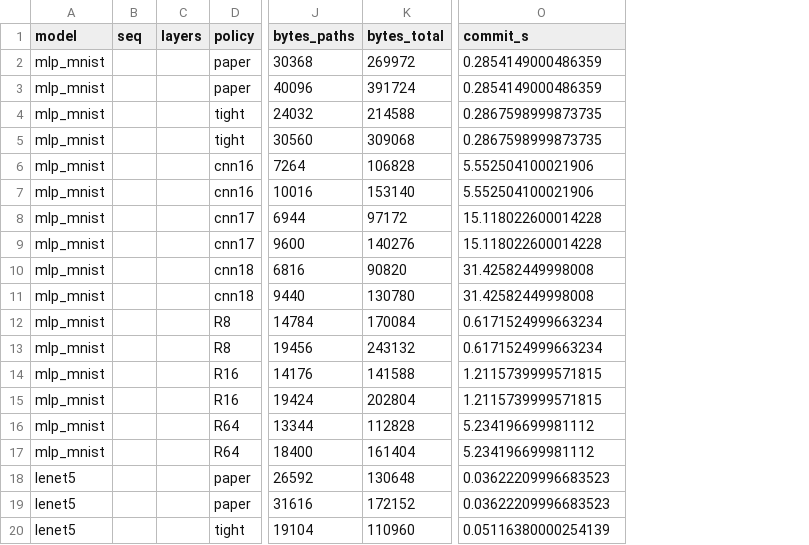
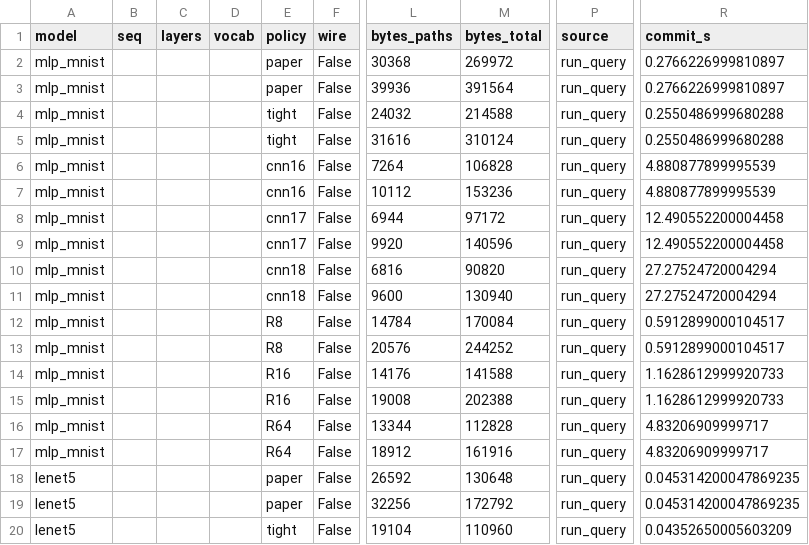
Before and after one commit to flikhamud45/amina-project, a CSV file: code/experiments/6_improvements/results/plan_bytes_run_cnn.csv, drawn as a sheet; only a part is shown, gaps mark what is left out; addresses are those after the commit; the diff covers the shown part only; the diff names each change by its address in the sheet, - before the commit and + after, or states it on an @@ line.

```diff
--- a/code/experiments/6_improvements/results/plan_bytes_run_cnn.csv
+++ b/code/experiments/6_improvements/results/plan_bytes_run_cnn.csv
+column D (vocab), empty
+column F (wire), rows 2-20: all False
+column P (source), rows 2-20: all run_query
-R2:R3 (commit_s): 0.2854149000486359
+R2:R3 (commit_s): 0.2766226999810897
-L3 (bytes_paths): 40096
+L3 (bytes_paths): 39936
-M3 (bytes_total): 391724
+M3 (bytes_total): 391564
-R4:R5 (commit_s): 0.2867598999873735
+R4:R5 (commit_s): 0.2550486999680288
-L5 (bytes_paths): 30560
+L5 (bytes_paths): 31616
-M5 (bytes_total): 309068
+M5 (bytes_total): 310124
-R6:R7 (commit_s): 5.552504100021906
+R6:R7 (commit_s): 4.880877899995539
-L7 (bytes_paths): 10016
+L7 (bytes_paths): 10112
-M7 (bytes_total): 153140
+M7 (bytes_total): 153236
-R8:R9 (commit_s): 15.118022600014228
+R8:R9 (commit_s): 12.490552200004458
-L9 (bytes_paths): 9600
+L9 (bytes_paths): 9920
-M9 (bytes_total): 140276
+M9 (bytes_total): 140596
-R10:R11 (commit_s): 31.42582449998008
+R10:R11 (commit_s): 27.27524720004294
-L11 (bytes_paths): 9440
+L11 (bytes_paths): 9600
-M11 (bytes_total): 130780
+M11 (bytes_total): 130940
-R12:R13 (commit_s): 0.6171524999663234
+R12:R13 (commit_s): 0.5912899000104517
-L13 (bytes_paths): 19456
+L13 (bytes_paths): 20576
-M13 (bytes_total): 243132
+M13 (bytes_total): 244252
-R14:R15 (commit_s): 1.2115739999571815
+R14:R15 (commit_s): 1.1628612999920733
-L15 (bytes_paths): 19424
+L15 (bytes_paths): 19008
-M15 (bytes_total): 202804
+M15 (bytes_total): 202388
-R16:R17 (commit_s): 5.234196699981112
+R16:R17 (commit_s): 4.83206909999717
-L17 (bytes_paths): 18400
+L17 (bytes_paths): 18912
-M17 (bytes_total): 161404
+M17 (bytes_total): 161916
-R18:R19 (commit_s): 0.03622209996683523
+R18:R19 (commit_s): 0.045314200047869235
-L19 (bytes_paths): 31616
+L19 (bytes_paths): 32256
-M19 (bytes_total): 172152
+M19 (bytes_total): 172792
-R20 (commit_s): 0.05116380000254139
+R20 (commit_s): 0.04352650005603209
```
Also changed, not shown: 119 edited cells elsewhere in this file, code/experiments/6_improvements/results/combined_run_lenet5.csv, code/experiments/6_improvements/results/combined_run_vgg16.csv, 1 other file.
